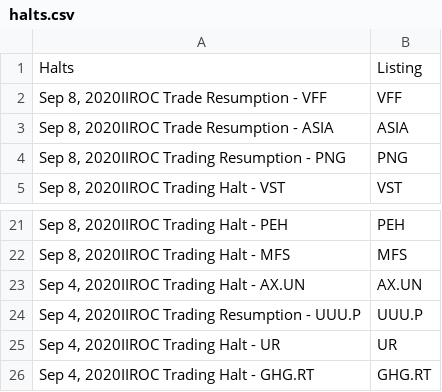
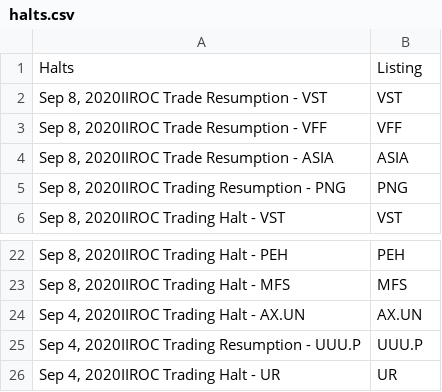
Before and after one commit to dli-invest/halts_and_news, a CSV file: halts.csv, drawn as a sheet; only a part is shown, gaps mark what is left out; removed rows and columns are numbered as before the commit, all else as after; the diff names each change by its address in the sheet, - before the commit and + after, or states it on an @@ line.

```diff
--- a/halts.csv
+++ b/halts.csv
+row 2: Sep 8, 2020IIROC Trade Resumption - VST | VST
-row 26: Sep 4, 2020IIROC Trading Halt - GHG.RT | GHG.RT
```
Also changed, not shown: full_news.csv, news.csv.
